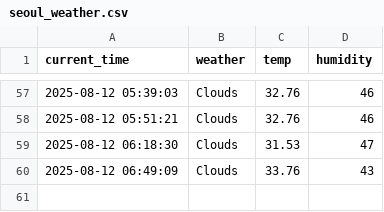
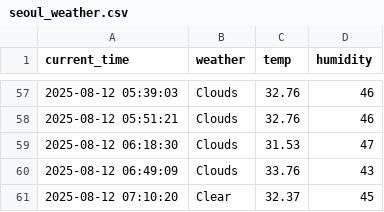
Before and after one commit to GwanHyeongKim/weather, a CSV file: seoul_weather.csv, drawn as a sheet; only a part is shown, gaps mark what is left out.

```diff
--- a/seoul_weather.csv
+++ b/seoul_weather.csv
@@ -60 +60,2 @@ current_time,weather,temp,humidity
 2025-08-12 06:49:09,Clouds,33.76,43
+2025-08-12 07:10:20,Clear,32.37,45
```
